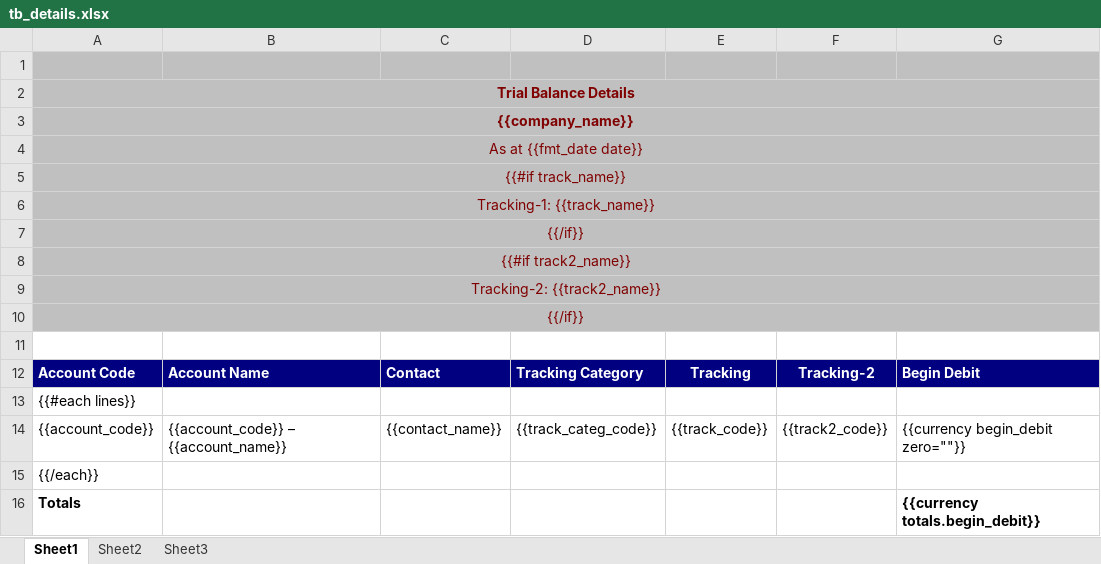
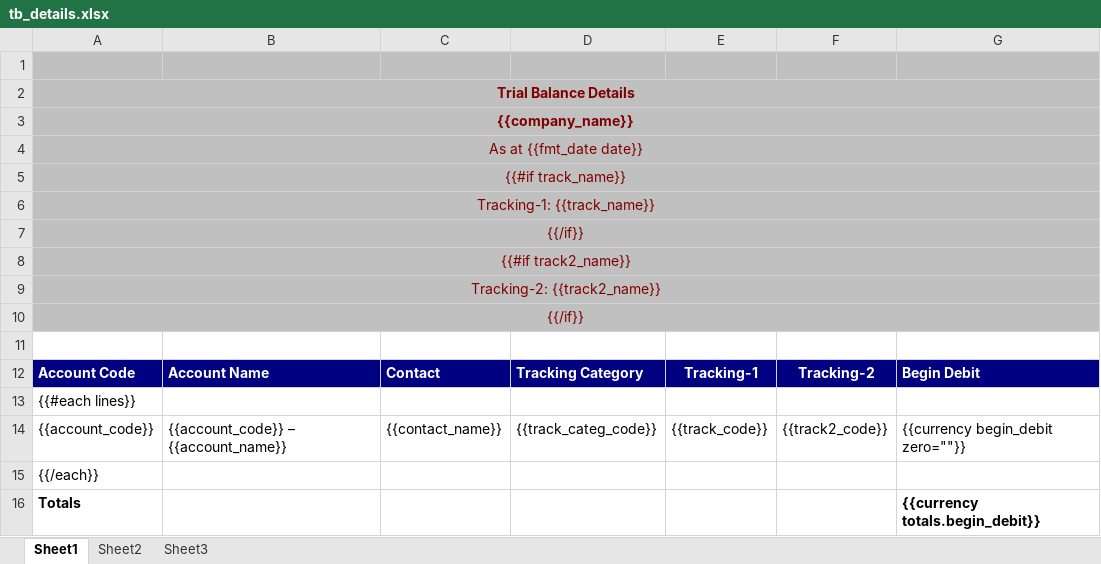
Before and after one commit to watcharapon/netforce, an Excel workbook: netforce_account_report/netforce_account_report/reports/tb_details.xlsx, sheet Sheet1, drawn as a sheet; only a part is shown; values as stored, in another font and other column widths than the file's, no borders; the diff names each change by its address in the sheet, - before the commit and + after, or states it on an @@ line.

Commit message:
FIX:Edit Report Account

```diff
--- a/netforce_account_report/netforce_account_report/reports/tb_details.xlsx (sheet Sheet1)
+++ b/netforce_account_report/netforce_account_report/reports/tb_details.xlsx (sheet Sheet1)
-E12: Tracking
+E12: Tracking-1
```
Also changed, not shown: netforce_account_report/netforce_account_report/reports/account_gl_detail.xlsx.
